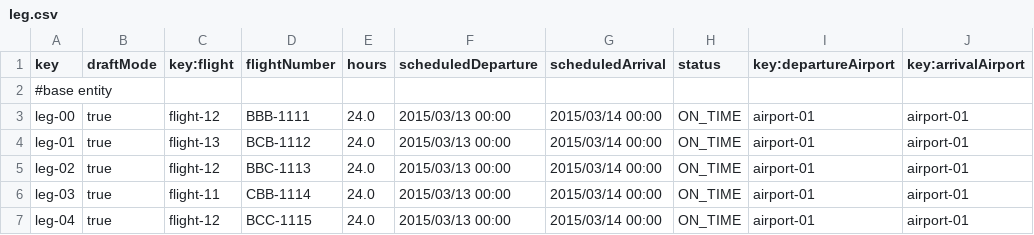
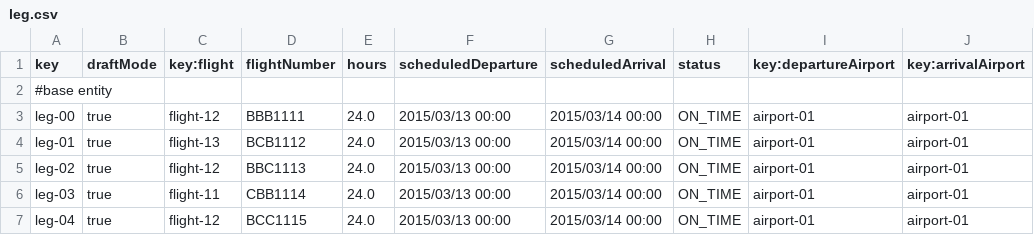
Before and after one commit to Albertoescobarsanchez/Acme-ANS-D03, a CSV file: src/main/resources/WEB-INF/data/sample/leg.csv, drawn as a sheet; only a part is shown; the diff names each change by its address in the sheet, - before the commit and + after, or states it on an @@ line.

```diff
--- a/src/main/resources/WEB-INF/data/sample/leg.csv
+++ b/src/main/resources/WEB-INF/data/sample/leg.csv
-D3 (flightNumber): BBB-1111
+D3 (flightNumber): BBB1111
-D4 (flightNumber): BCB-1112
+D4 (flightNumber): BCB1112
-D5 (flightNumber): BBC-1113
+D5 (flightNumber): BBC1113
-D6 (flightNumber): CBB-1114
+D6 (flightNumber): CBB1114
-D7 (flightNumber): BCC-1115
+D7 (flightNumber): BCC1115
```
Also changed, not shown: src/main/resources/WEB-INF/data/sample/aircraft.csv, 1 other file.
